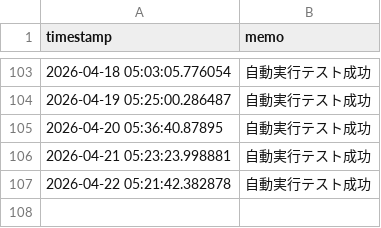
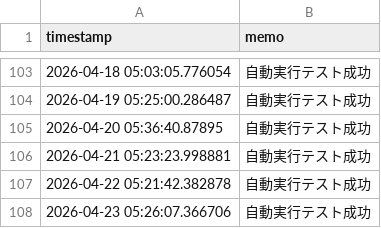
Before and after one commit to itodaa2z-ux/L-YfRy-TCkwr-x6gx, a CSV file: data_log.csv, drawn as a sheet; only a part is shown, gaps mark what is left out; the diff names each change by its address in the sheet, - before the commit and + after, or states it on an @@ line.

```diff
--- a/data_log.csv
+++ b/data_log.csv
+row 108: 2026-04-23 05:26:07.366706 | 自動実行テスト成功
```
